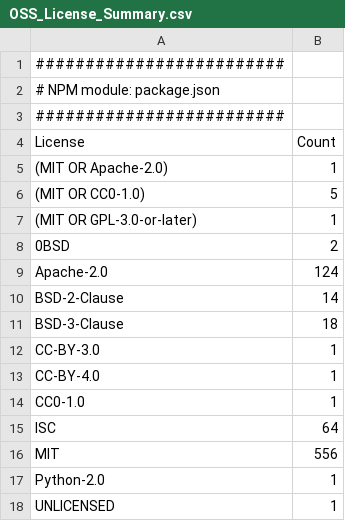
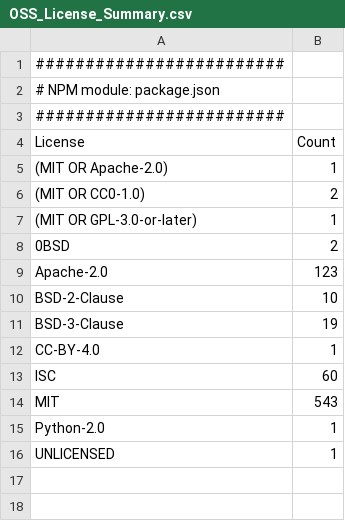
Before and after one commit to cdklabs/cdk-cicd-wrapper, a CSV file: OSS_License_Summary.csv, drawn as a sheet.

```diff
--- a/OSS_License_Summary.csv
+++ b/OSS_License_Summary.csv
@@ -5,13 +5,11 @@
 "(MIT OR Apache-2.0)","1"
-"(MIT OR CC0-1.0)","5"
+"(MIT OR CC0-1.0)","2"
 "(MIT OR GPL-3.0-or-later)","1"
 "0BSD","2"
-"Apache-2.0","124"
-"BSD-2-Clause","14"
-"BSD-3-Clause","18"
-"CC-BY-3.0","1"
+"Apache-2.0","123"
+"BSD-2-Clause","10"
+"BSD-3-Clause","19"
 "CC-BY-4.0","1"
-"CC0-1.0","1"
-"ISC","64"
-"MIT","556"
+"ISC","60"
+"MIT","543"
 "Python-2.0","1"
```
Also changed, not shown: 13 other files.
